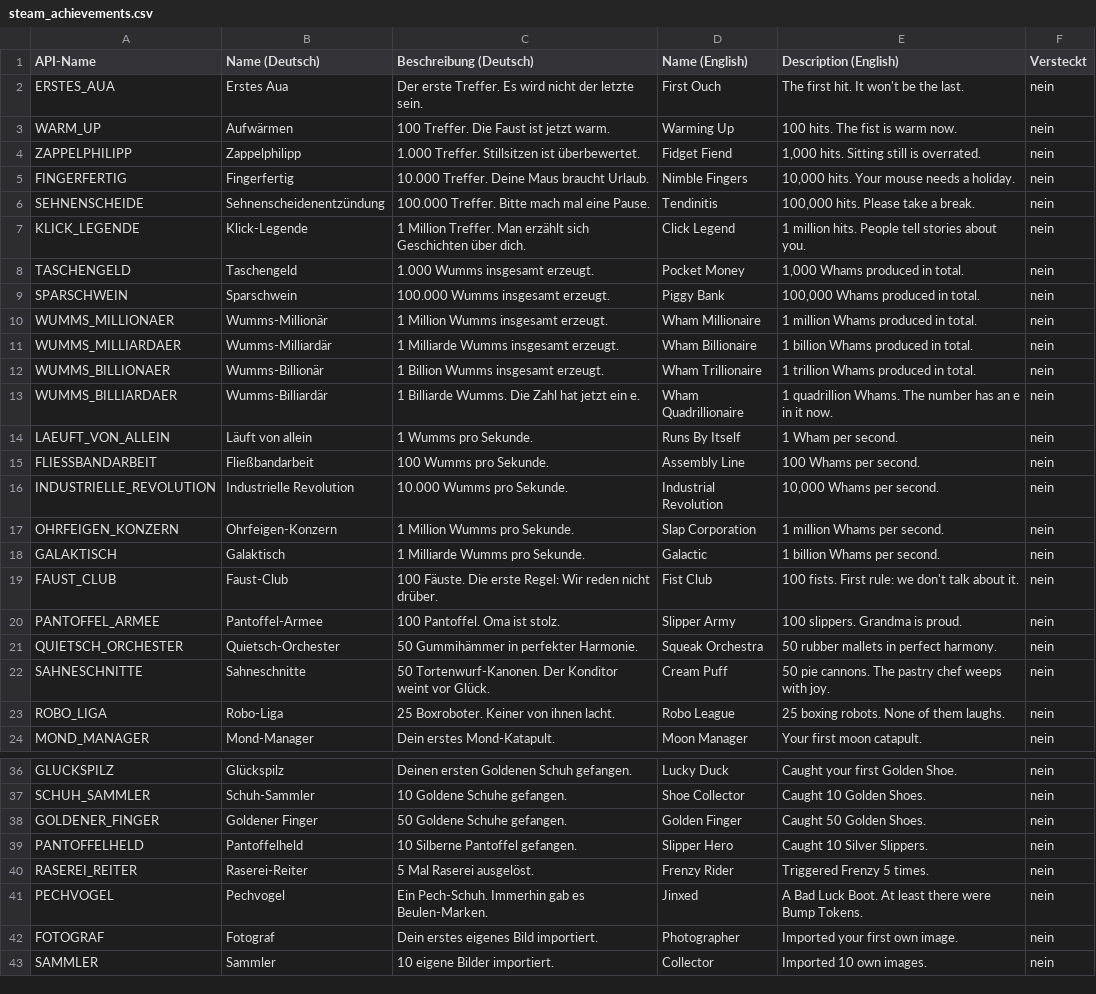
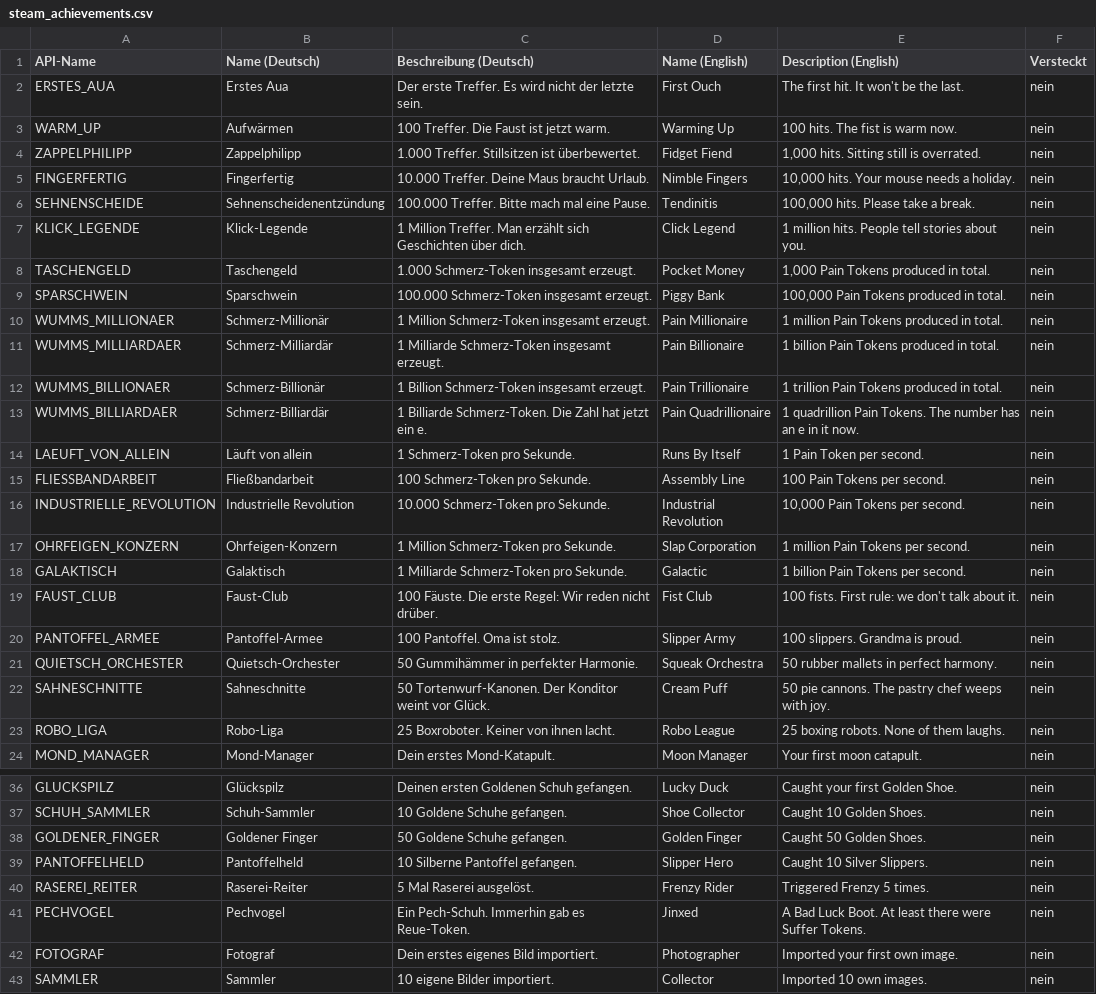
Before and after one commit to Arasax-Games/Punch-your-Enemy, a CSV file: docs/steam_achievements.csv, drawn as a sheet; only a part is shown, gaps mark what is left out.

```diff
--- a/docs/steam_achievements.csv
+++ b/docs/steam_achievements.csv
@@ -7,13 +7,13 @@ SEHNENSCHEIDE;Sehnenscheidenentzündung;100.000 Treffer. Bitte mach mal eine Pau
 KLICK_LEGENDE;Klick-Legende;1 Million Treffer. Man erzählt sich Geschichten über dich.;Click Legend;1 million hits. People tell stories about you.;nein
-TASCHENGELD;Taschengeld;1.000 Wumms insgesamt erzeugt.;Pocket Money;1,000 Whams produced in total.;nein
-SPARSCHWEIN;Sparschwein;100.000 Wumms insgesamt erzeugt.;Piggy Bank;100,000 Whams produced in total.;nein
-WUMMS_MILLIONAER;Wumms-Millionär;1 Million Wumms insgesamt erzeugt.;Wham Millionaire;1 million Whams produced in total.;nein
-WUMMS_MILLIARDAER;Wumms-Milliardär;1 Milliarde Wumms insgesamt erzeugt.;Wham Billionaire;1 billion Whams produced in total.;nein
-WUMMS_BILLIONAER;Wumms-Billionär;1 Billion Wumms insgesamt erzeugt.;Wham Trillionaire;1 trillion Whams produced in total.;nein
-WUMMS_BILLIARDAER;Wumms-Billiardär;1 Billiarde Wumms. Die Zahl hat jetzt ein e.;Wham Quadrillionaire;1 quadrillion Whams. The number has an e in it now.;nein
-LAEUFT_VON_ALLEIN;Läuft von allein;1 Wumms pro Sekunde.;Runs By Itself;1 Wham per second.;nein
-FLIESSBANDARBEIT;Fließbandarbeit;100 Wumms pro Sekunde.;Assembly Line;100 Whams per second.;nein
-INDUSTRIELLE_REVOLUTION;Industrielle Revolution;10.000 Wumms pro Sekunde.;Industrial Revolution;10,000 Whams per second.;nein
-OHRFEIGEN_KONZERN;Ohrfeigen-Konzern;1 Million Wumms pro Sekunde.;Slap Corporation;1 million Whams per second.;nein
-GALAKTISCH;Galaktisch;1 Milliarde Wumms pro Sekunde.;Galactic;1 billion Whams per second.;nein
+TASCHENGELD;Taschengeld;1.000 Schmerz-Token insgesamt erzeugt.;Pocket Money;1,000 Pain Tokens produced in total.;nein
+SPARSCHWEIN;Sparschwein;100.000 Schmerz-Token insgesamt erzeugt.;Piggy Bank;100,000 Pain Tokens produced in total.;nein
+WUMMS_MILLIONAER;Schmerz-Millionär;1 Million Schmerz-Token insgesamt erzeugt.;Pain Millionaire;1 million Pain Tokens produced in total.;nein
+WUMMS_MILLIARDAER;Schmerz-Milliardär;1 Milliarde Schmerz-Token insgesamt erzeugt.;Pain Billionaire;1 billion Pain Tokens produced in total.;nein
+WUMMS_BILLIONAER;Schmerz-Billionär;1 Billion Schmerz-Token insgesamt erzeugt.;Pain Trillionaire;1 trillion Pain Tokens produced in total.;nein
+WUMMS_BILLIARDAER;Schmerz-Billiardär;1 Billiarde Schmerz-Token. Die Zahl hat jetzt ein e.;Pain Quadrillionaire;1 quadrillion Pain Tokens. The number has an e in it now.;nein
+LAEUFT_VON_ALLEIN;Läuft von allein;1 Schmerz-Token pro Sekunde.;Runs By Itself;1 Pain Token per second.;nein
+FLIESSBANDARBEIT;Fließbandarbeit;100 Schmerz-Token pro Sekunde.;Assembly Line;100 Pain Tokens per second.;nein
+INDUSTRIELLE_REVOLUTION;Industrielle Revolution;10.000 Schmerz-Token pro Sekunde.;Industrial Revolution;10,000 Pain Tokens per second.;nein
+OHRFEIGEN_KONZERN;Ohrfeigen-Konzern;1 Million Schmerz-Token pro Sekunde.;Slap Corporation;1 million Pain Tokens per second.;nein
+GALAKTISCH;Galaktisch;1 Milliarde Schmerz-Token pro Sekunde.;Galactic;1 billion Pain Tokens per second.;nein
 FAUST_CLUB;Faust-Club;100 Fäuste. Die erste Regel: Wir reden nicht drüber.;Fist Club;100 fists. First rule: we don't talk about it.;nein
@@ -40,3 +40,3 @@ PANTOFFELHELD;Pantoffelheld;10 Silberne Pantoffel gefangen.;Slipper Hero;Caught
 RASEREI_REITER;Raserei-Reiter;5 Mal Raserei ausgelöst.;Frenzy Rider;Triggered Frenzy 5 times.;nein
-PECHVOGEL;Pechvogel;Ein Pech-Schuh. Immerhin gab es Beulen-Marken.;Jinxed;A Bad Luck Boot. At least there were Bump Tokens.;nein
+PECHVOGEL;Pechvogel;Ein Pech-Schuh. Immerhin gab es Reue-Token.;Jinxed;A Bad Luck Boot. At least there were Suffer Tokens.;nein
 FOTOGRAF;Fotograf;Dein erstes eigenes Bild importiert.;Photographer;Imported your first own image.;nein
```
Also changed, not shown: 21 other files.
